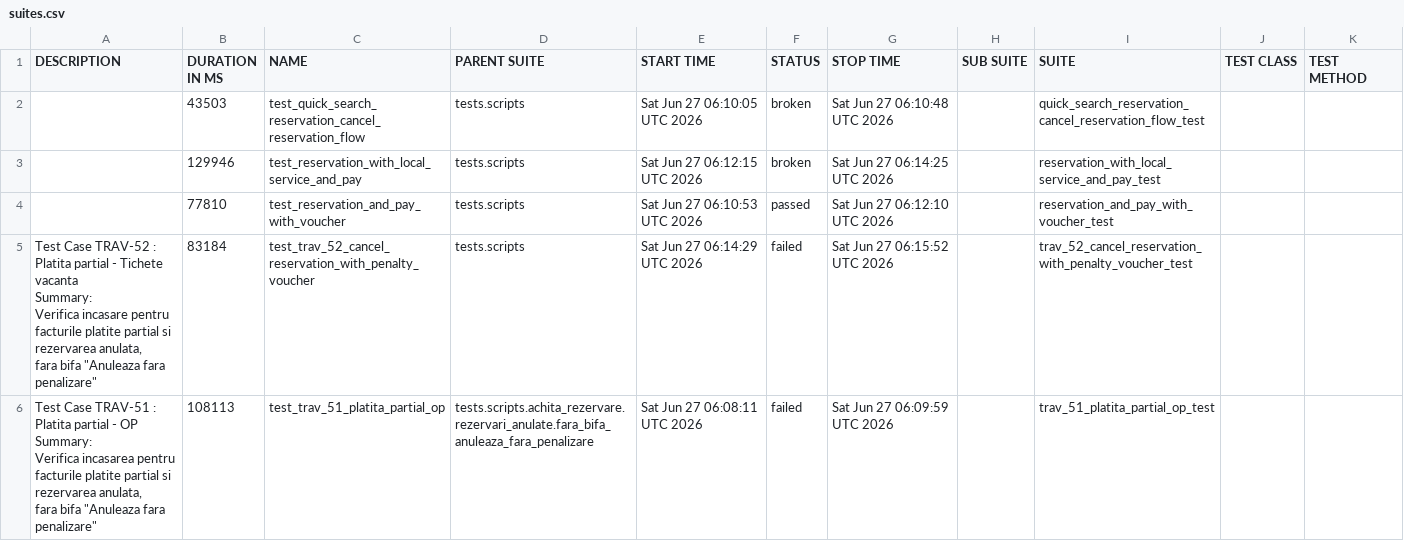
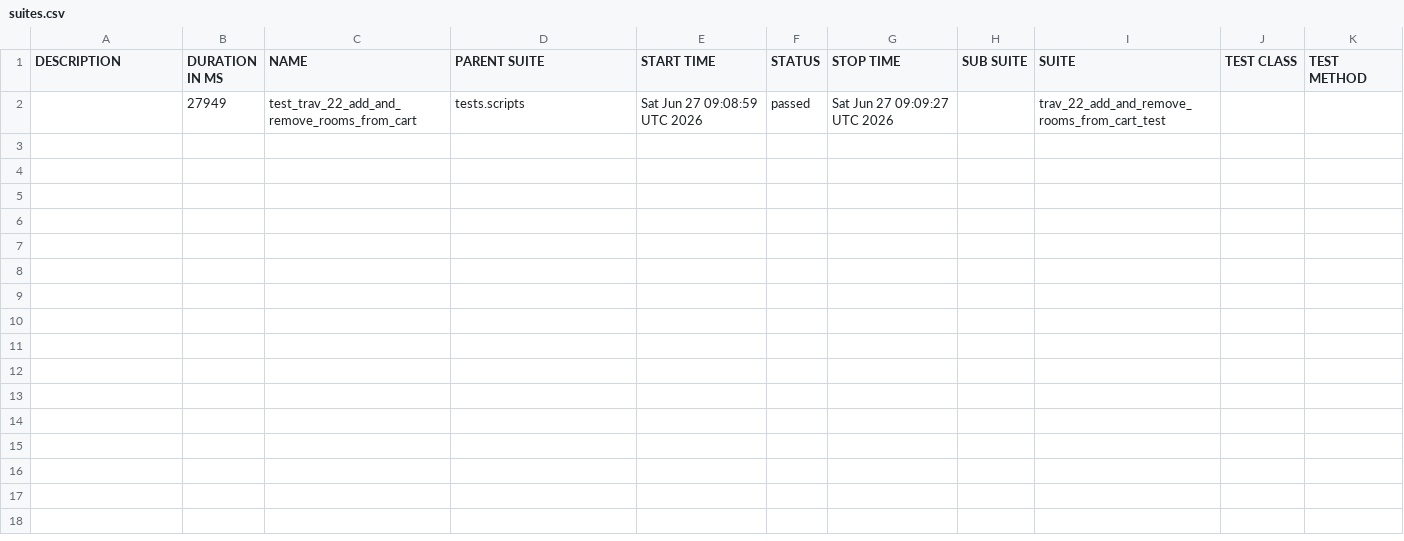
Before and after one commit to gabrielfilipwesrom/qa-reports, a CSV file: data/suites.csv, drawn as a sheet.

```diff
--- a/data/suites.csv
+++ b/data/suites.csv
@@ -1,18 +1,2 @@
 "DESCRIPTION","DURATION IN MS","NAME","PARENT SUITE","START TIME","STATUS","STOP TIME","SUB SUITE","SUITE","TEST CLASS","TEST METHOD"
-"","43503","test_quick_search_reservation_cancel_reservation_flow","tests.scripts","Sat Jun 27 06:10:05 UTC 2026","broken","Sat Jun 27 06:10:48 UTC 2026","","quick_search_reservation_cancel_reservation_flow_test","",""
-"","129946","test_reservation_with_local_service_and_pay","tests.scripts","Sat Jun 27 06:12:15 UTC 2026","broken","Sat Jun 27 06:14:25 UTC 2026","","reservation_with_local_service_and_pay_test","",""
-"","77810","test_reservation_and_pay_with_voucher","tests.scripts","Sat Jun 27 06:10:53 UTC 2026","passed","Sat Jun 27 06:12:10 UTC 2026","","reservation_and_pay_with_voucher_test","",""
-"
-    Test Case TRAV-52 : Platita partial - Tichete vacanta
-
-    Summary:
-    Verifica incasare pentru facturile platite partial si rezervarea anulata,
-    fara bifa ""Anuleaza fara penalizare""
-    ","83184","test_trav_52_cancel_reservation_with_penalty_voucher","tests.scripts","Sat Jun 27 06:14:29 UTC 2026","failed","Sat Jun 27 06:15:52 UTC 2026","","trav_52_cancel_reservation_with_penalty_voucher_test","",""
-"
-    Test Case TRAV-51 : Platita partial - OP
-
-    Summary:
-    Verifica incasarea pentru facturile platite partial si rezervarea anulata,
-    fara bifa ""Anuleaza fara penalizare""
-    ","108113","test_trav_51_platita_partial_op","tests.scripts.achita_rezervare.rezervari_anulate.fara_bifa_anuleaza_fara_penalizare","Sat Jun 27 06:08:11 UTC 2026","failed","Sat Jun 27 06:09:59 UTC 2026","","trav_51_platita_partial_op_test","",""
+"","27949","test_trav_22_add_and_remove_rooms_from_cart","tests.scripts","Sat Jun 27 09:08:59 UTC 2026","passed","Sat Jun 27 09:09:27 UTC 2026","","trav_22_add_and_remove_rooms_from_cart_test","",""
```
Also changed, not shown: 36 other files.
